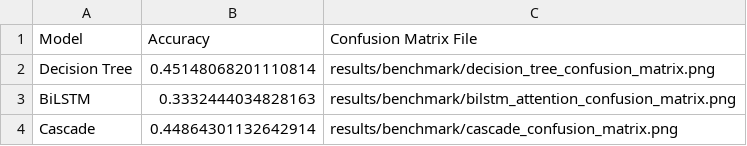
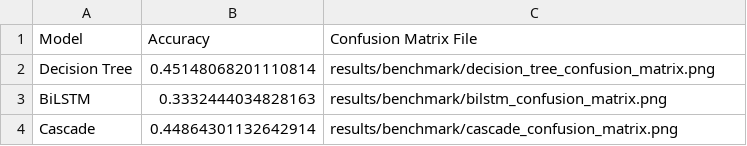
Before and after one commit to mlengineershub/MNLI-MultiModel-Benchmark, a CSV file: results/benchmark/benchmark_results.csv, drawn as a sheet.

Commit message:
modify Bi-LSTM model implementation and update related configurations and results

```diff
--- a/results/benchmark/benchmark_results.csv
+++ b/results/benchmark/benchmark_results.csv
@@ -2,3 +2,3 @@ Model,Accuracy,Confusion Matrix File
 Decision Tree,0.45148068201110814,results/benchmark/decision_tree_confusion_matrix.png
-BiLSTM,0.3332444034828163,results/benchmark/bilstm_attention_confusion_matrix.png
+BiLSTM,0.3332444034828163,results/benchmark/bilstm_confusion_matrix.png
 Cascade,0.44864301132642914,results/benchmark/cascade_confusion_matrix.png
```
Also changed, not shown: 28 other files.
